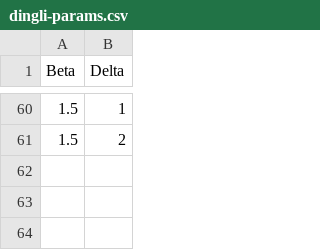
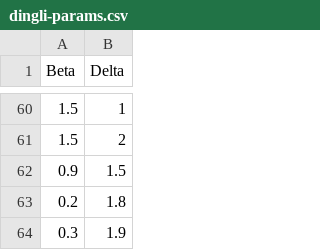
Before and after one commit to wisefool769/evolutionary-games, a CSV file: Results/Dingli/dingli-params.csv, drawn as a sheet; only a part is shown, gaps mark what is left out.

```diff
--- a/Results/Dingli/dingli-params.csv
+++ b/Results/Dingli/dingli-params.csv
@@ -61 +61,4 @@ Beta,Delta
 1.5,2
+0.9,1.5
+0.2,1.8
+0.3,1.9
```
Also changed, not shown: 34 other files.
